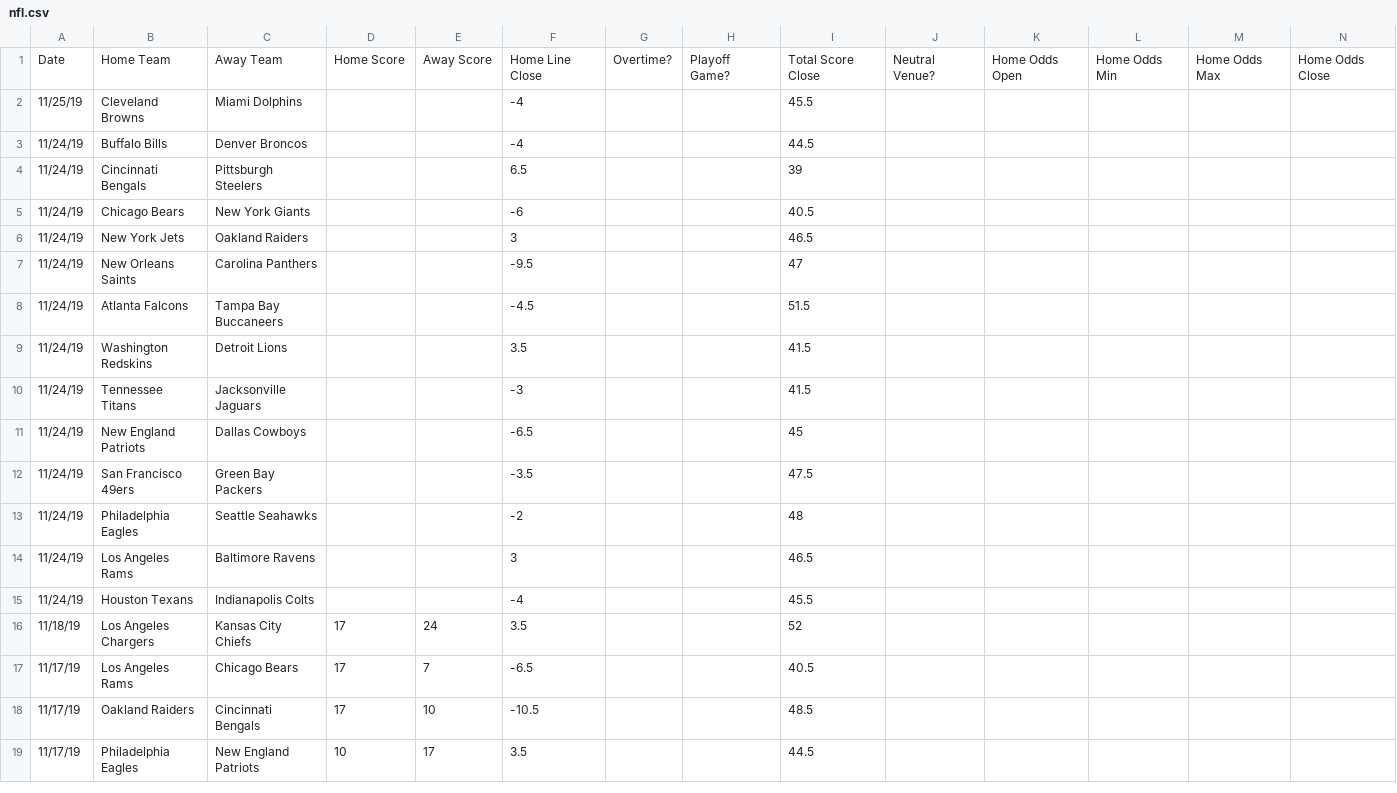
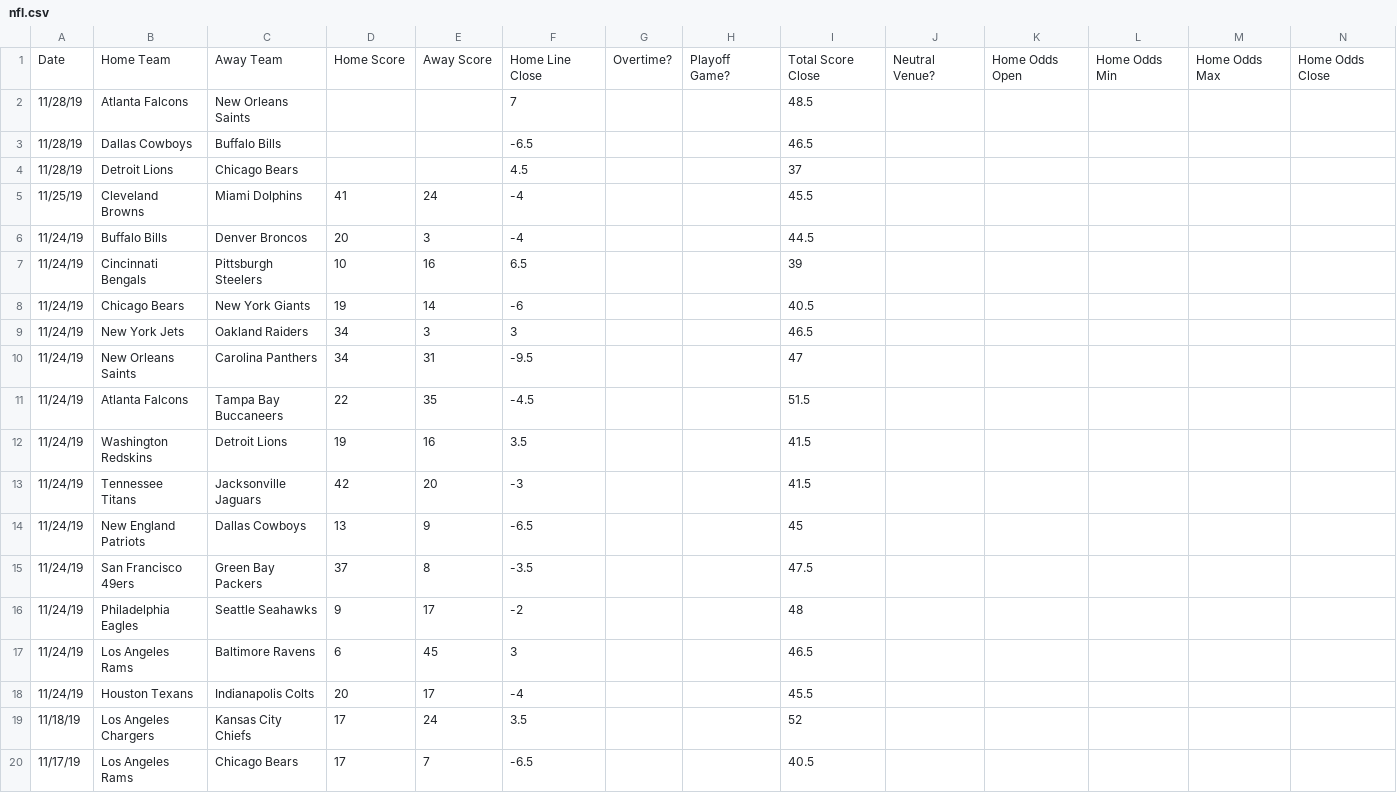
Before and after one commit to JoshKimmelman/Minesweeper, a CSV file: nfl.csv, drawn as a sheet; only a part is shown; the shorter side is filled out with more unchanged rows; addresses are those after the commit; rows hold the shown columns only; the diff names each change by its address in the sheet, - before the commit and + after, or states it on an @@ line.

```diff
--- a/nfl.csv
+++ b/nfl.csv
+row 2: 11/28/19 | Atlanta Falcons | New Orleans Saints |  |  | 7 |  |  | 48.5
+row 3: 11/28/19 | Dallas Cowboys | Buffalo Bills |  |  | -6.5 |  |  | 46.5
+row 4: 11/28/19 | Detroit Lions | Chicago Bears |  |  | 4.5 |  |  | 37
-D5: (empty)
+D5: 41
-E5: (empty)
+E5: 24
-D6: (empty)
+D6: 20
-E6: (empty)
+E6: 3
-D7: (empty)
+D7: 10
-E7: (empty)
+E7: 16
-D8: (empty)
+D8: 19
-E8: (empty)
+E8: 14
-D9:D10: (empty)
+D9:D10: 34
-E9: (empty)
+E9: 3
-E10: (empty)
+E10: 31
-D11: (empty)
+D11: 22
-E11: (empty)
+E11: 35
-D12: (empty)
+D12: 19
-E12: (empty)
+E12: 16
-D13: (empty)
+D13: 42
-E13: (empty)
+E13: 20
-D14: (empty)
+D14: 13
-E14: (empty)
+E14: 9
-D15: (empty)
+D15: 37
-E15: (empty)
+E15: 8
-D16: (empty)
+D16: 9
-E16: (empty)
+E16: 17
-D17: (empty)
+D17: 6
-E17: (empty)
+E17: 45
-D18: (empty)
+D18: 20
-E18: (empty)
+E18: 17
```
Also changed, not shown: 1 other file.
